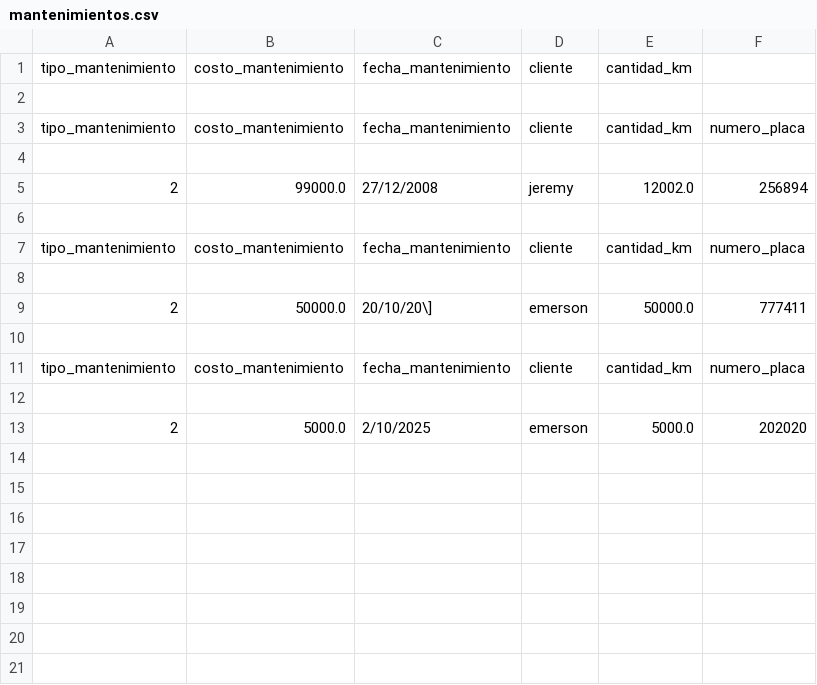
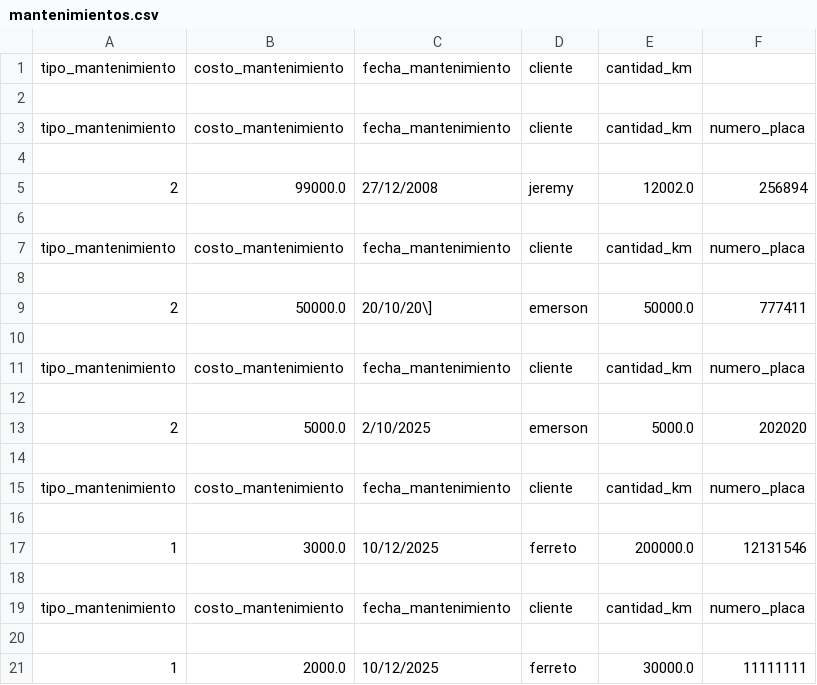
Before and after one commit to kjimenezc11/repaso_final, a CSV file: mantenimientos.csv, drawn as a sheet.

Commit message:
797

```diff
--- a/mantenimientos.csv
+++ b/mantenimientos.csv
@@ -13 +13,9 @@ tipo_mantenimiento,costo_mantenimiento,fecha_mantenimiento,cliente,cantidad_km,n
 2,5000.0,2/10/2025,emerson,5000.0,202020
+
+tipo_mantenimiento,costo_mantenimiento,fecha_mantenimiento,cliente,cantidad_km,numero_placa
+
+1,3000.0,10/12/2025,ferreto,200000.0,12131546
+
+tipo_mantenimiento,costo_mantenimiento,fecha_mantenimiento,cliente,cantidad_km,numero_placa
+
+1,2000.0,10/12/2025,ferreto,30000.0,11111111
```
